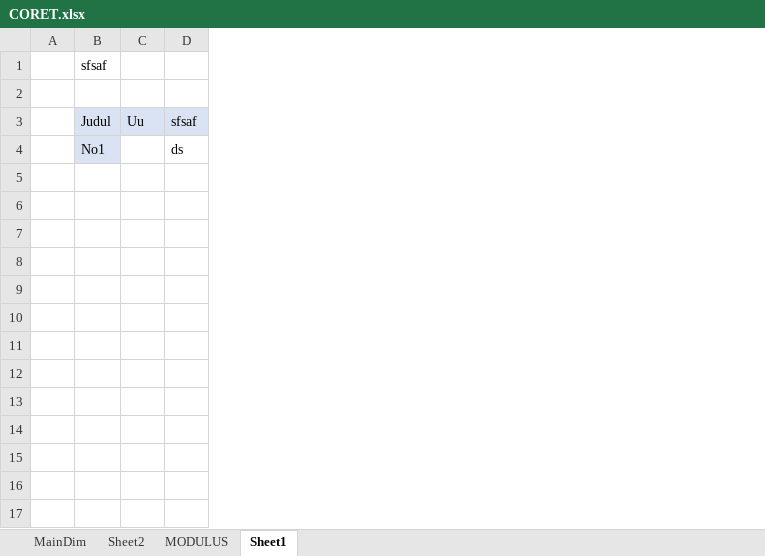
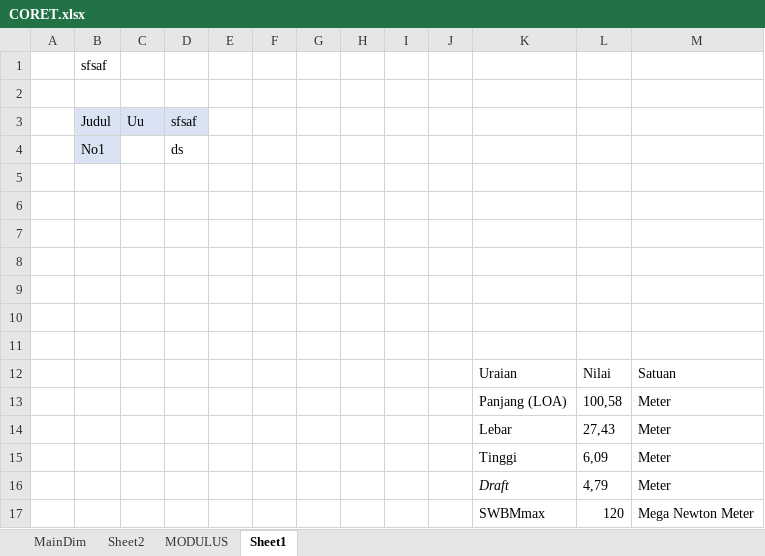
Before and after one commit to lintang-alnjeporowiy/tugas-keandalan, an Excel workbook: CORET.xlsx, sheet Sheet1, drawn as a sheet; values as stored, in another font and other column widths than the file's, no borders; the diff names each change by its address in the sheet, - before the commit and + after, or states it on an @@ line.

```diff
--- a/CORET.xlsx (sheet Sheet1)
+++ b/CORET.xlsx (sheet Sheet1)
+column E, empty
+column F, empty
+column G, empty
+column H, empty
+column I, empty
+column J, empty
+column K, empty
+column L, empty
+column M, empty
+row 5: (empty)
+row 6: (empty)
+row 7: (empty)
+row 8: (empty)
+row 9: (empty)
+row 10: (empty)
+row 11: (empty)
+row 12:  |  |  |  |  |  |  |  |  |  | Uraian | Nilai | Satuan
+row 13:  |  |  |  |  |  |  |  |  |  | Panjang (LOA) | 100,58 | Meter
+row 14:  |  |  |  |  |  |  |  |  |  | Lebar | 27,43 | Meter
+row 15:  |  |  |  |  |  |  |  |  |  | Tinggi | 6,09 | Meter
+row 16:  |  |  |  |  |  |  |  |  |  | Draft | 4,79 | Meter
+row 17:  |  |  |  |  |  |  |  |  |  | SWBMmax | 120 | Mega Newton Meter
```
Also changed, not shown: sheet MODULUS, charts or pictures, 6 other files.
